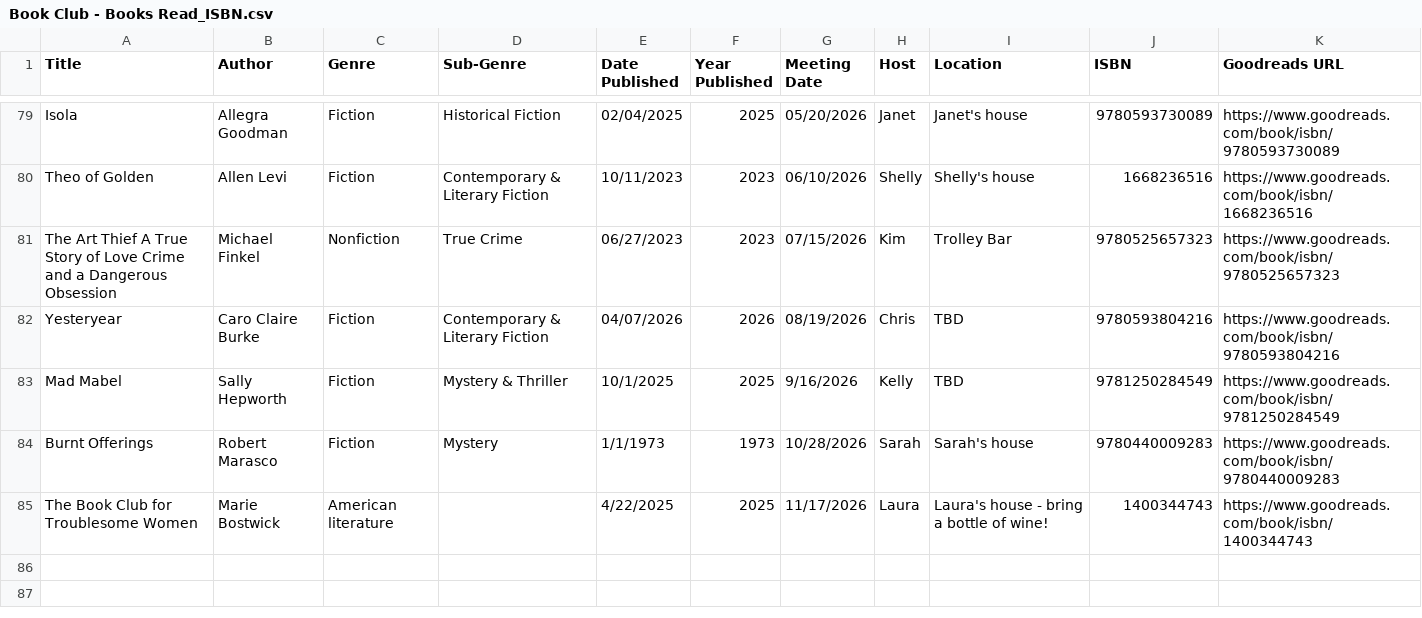
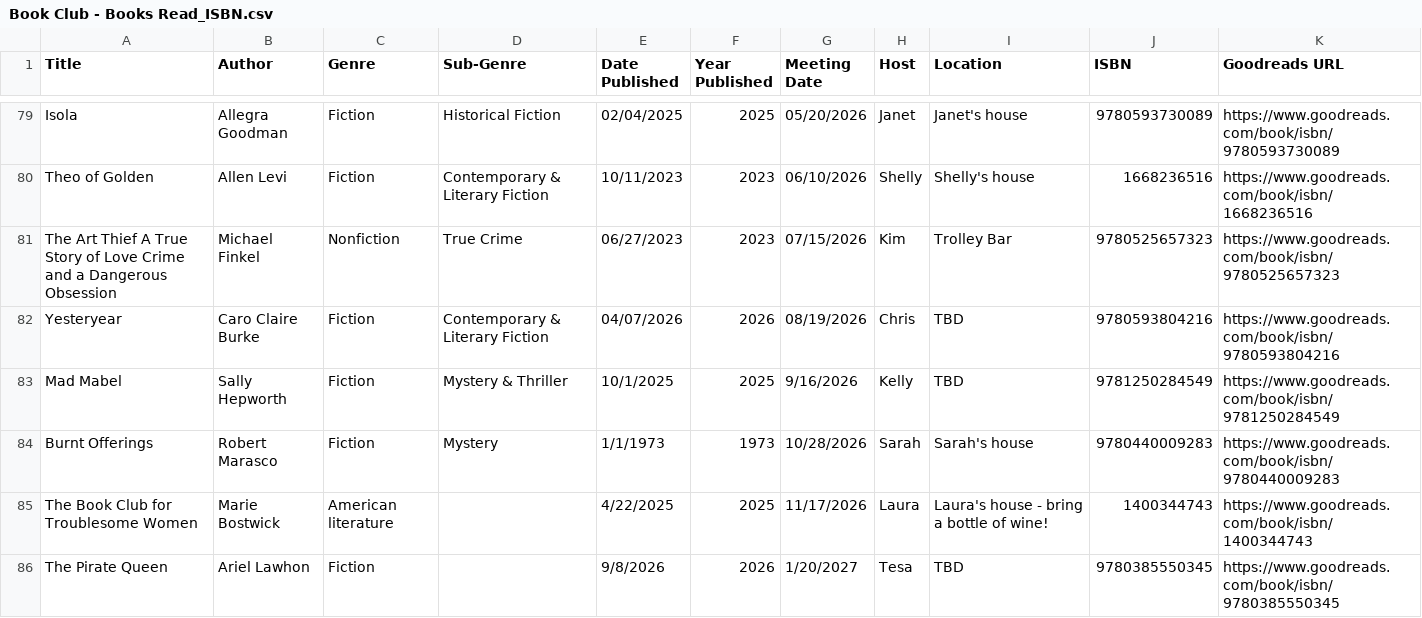
Before and after one commit to kellybearclawz/bookclub, a CSV file: Book Club - Books Read_ISBN.csv, drawn as a sheet; only a part is shown, gaps mark what is left out.

Commit message:
Add "The Pirate Queen" by Ariel Lawhon

```diff
--- a/Book Club - Books Read_ISBN.csv
+++ b/Book Club - Books Read_ISBN.csv
@@ -85 +85,2 @@ Burnt Offerings,Robert Marasco,Fiction,Mystery,1/1/1973,1973,10/28/2026,Sarah,Sa
 The Book Club for Troublesome Women,Marie Bostwick,American literature,,4/22/2025,2025,11/17/2026,Laura,Laura's house - bring a bottle of wine!,1400344743,https://www.goodreads.com/book/isbn/1400344743
+The Pirate Queen,Ariel Lawhon,Fiction,,9/8/2026,2026,1/20/2027,Tesa,TBD,9780385550345,https://www.goodreads.com/book/isbn/9780385550345
```
